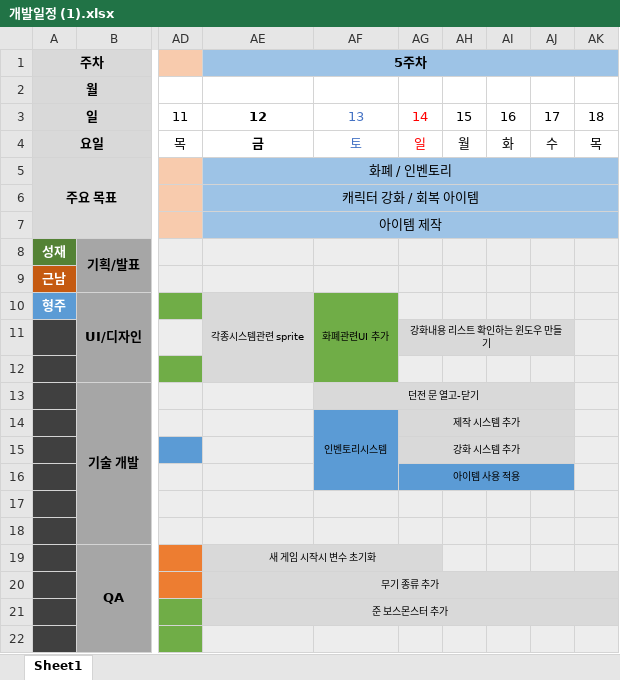
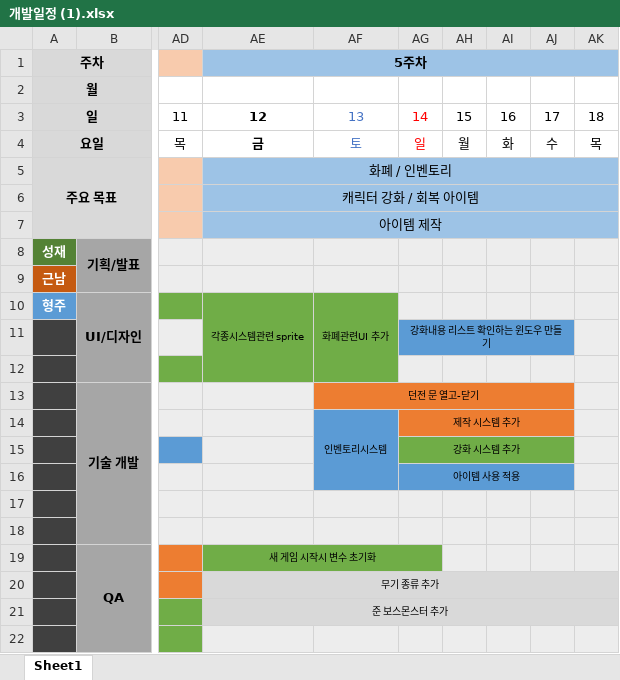
Before and after one commit to grootnam/PROJECT-SS, an Excel workbook: 문서/개발일정 (1).xlsx, sheet Sheet1, drawn as a sheet; only a part is shown, gaps mark what is left out; values as stored, in another font and other column widths than the file's, no borders; conditional formats not drawn; the diff names each change by its address in the sheet, - before the commit and + after, or states it on an @@ line.

Commit message:
개발일정 수정

```diff
--- a/문서/개발일정 (1).xlsx (sheet Sheet1)
+++ b/문서/개발일정 (1).xlsx (sheet Sheet1)
-AE10:AE12 fill: #D9D9D9
+AE10:AE12 fill: #70AD47
-AG11:AJ11 fill: #D9D9D9
+AG11:AJ11 fill: #5B9BD5
-AF13:AJ13 fill: #D9D9D9
+AF13:AJ13 fill: #ED7D31
-AG14:AJ14 fill: #D9D9D9
+AG14:AJ14 fill: #ED7D31
-AG15:AJ15 fill: #D9D9D9
+AG15:AJ15 fill: #70AD47
-AE19:AG19 fill: #D9D9D9
+AE19:AG19 fill: #70AD47
```
